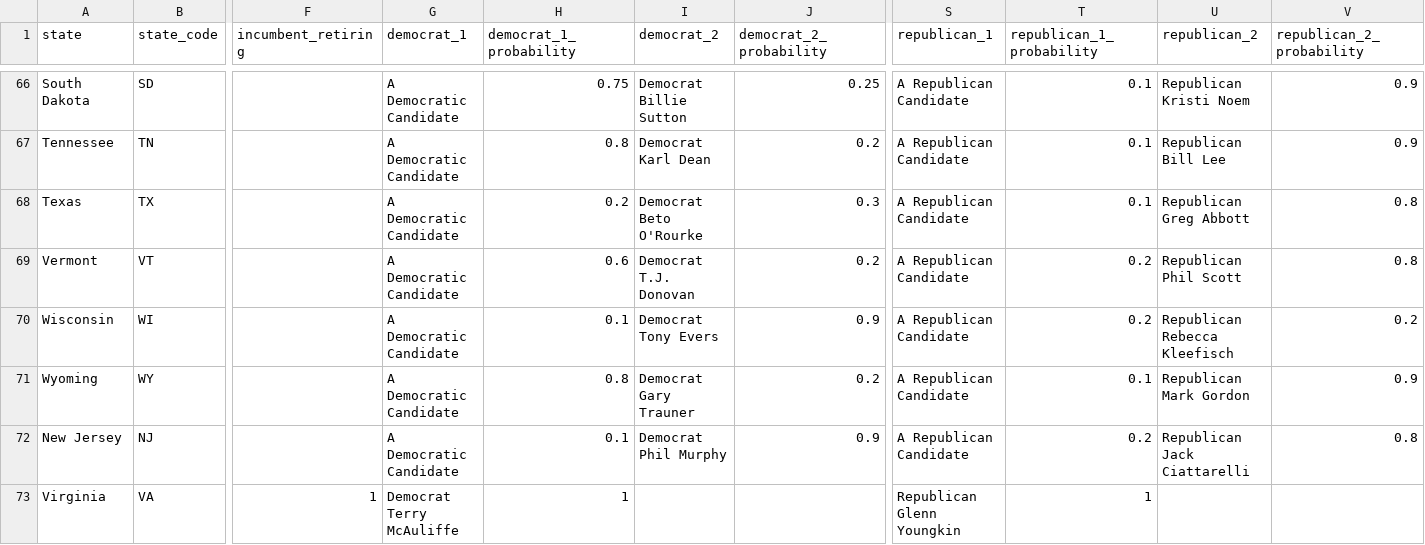
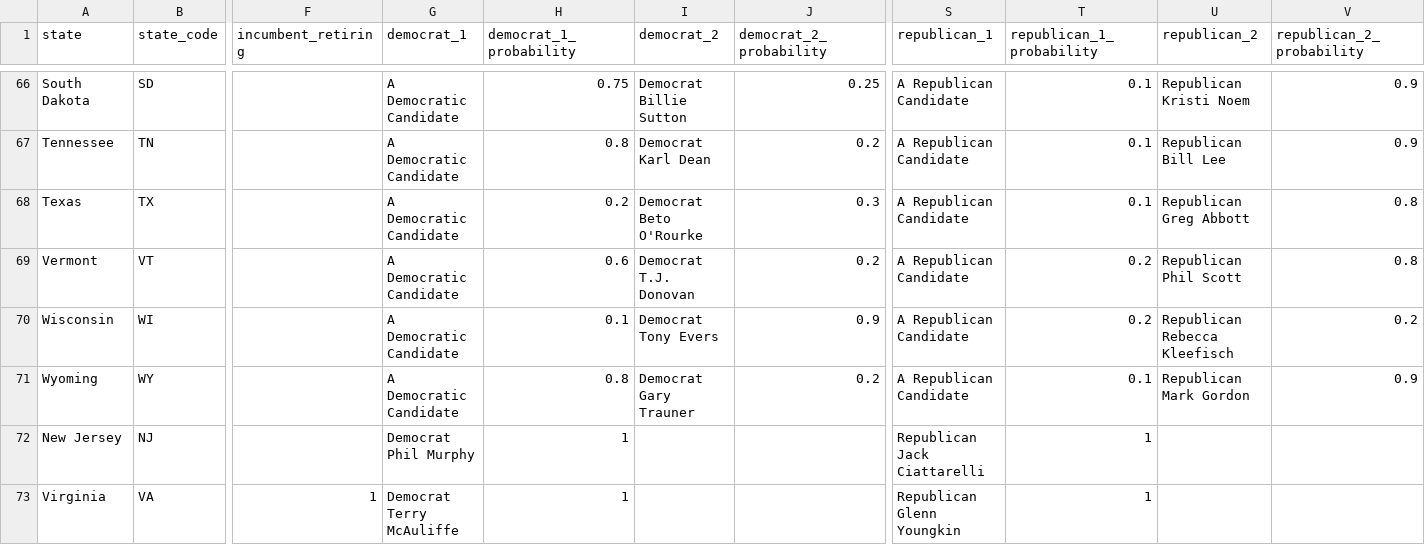
Before and after one commit to carnival-farmer/data, a CSV file: state_races.csv, drawn as a sheet; only a part is shown, gaps mark what is left out; the diff names each change by its address in the sheet, - before the commit and + after, or states it on an @@ line.

Commit message:
Updating data

```diff
--- a/state_races.csv
+++ b/state_races.csv
-G72 (democrat_1): A Democratic Candidate
+G72 (democrat_1): Democrat Phil Murphy
-H72 (democrat_1_probability): 0.1
+H72 (democrat_1_probability): 1
-I72 (democrat_2): Democrat Phil Murphy
+I72 (democrat_2): (empty)
-J72 (democrat_2_probability): 0.9
+J72 (democrat_2_probability): (empty)
-S72 (republican_1): A Republican Candidate
+S72 (republican_1): Republican Jack Ciattarelli
-T72 (republican_1_probability): 0.2
+T72 (republican_1_probability): 1
-U72 (republican_2): Republican Jack Ciattarelli
+U72 (republican_2): (empty)
-V72 (republican_2_probability): 0.8
+V72 (republican_2_probability): (empty)
```
